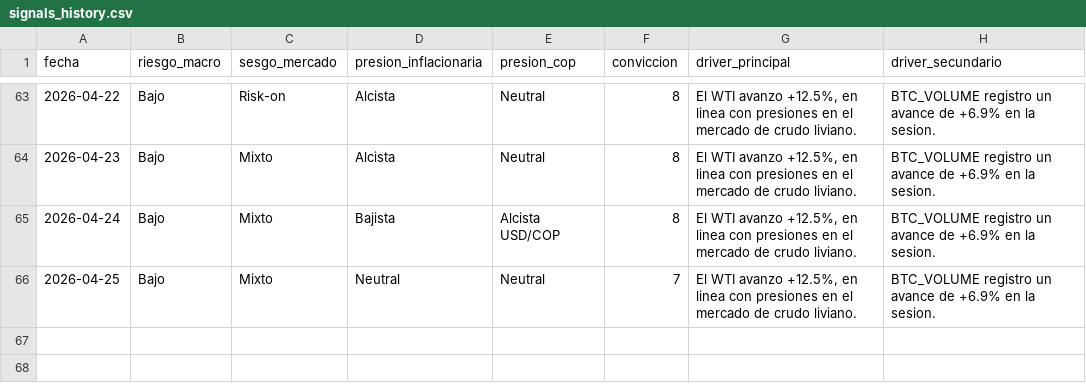
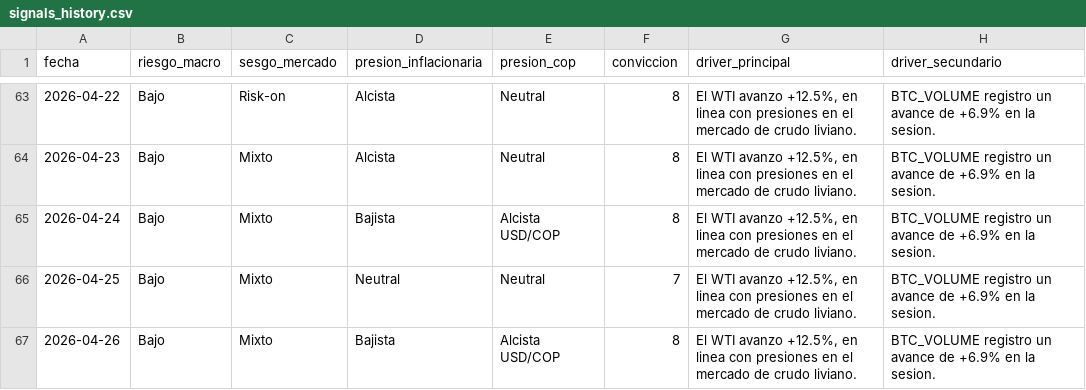
Before and after one commit to juanjo-geo/financial-agent, a CSV file: data/signals/signals_history.csv, drawn as a sheet; only a part is shown, gaps mark what is left out; the diff names each change by its address in the sheet, - before the commit and + after, or states it on an @@ line.

```diff
--- a/data/signals/signals_history.csv
+++ b/data/signals/signals_history.csv
+row 67: 2026-04-26 | Bajo | Mixto | Bajista | Alcista USD/COP | 8 | El WTI avanzo +12.5%, en linea con presiones en el mercado de crudo liviano. | BTC_VOLUME registro un avance de +6.9% en la sesion.
```
Also changed, not shown: data/historical/feargreed_history.csv, data/processed/latest_snapshot.csv, 22 other files.
